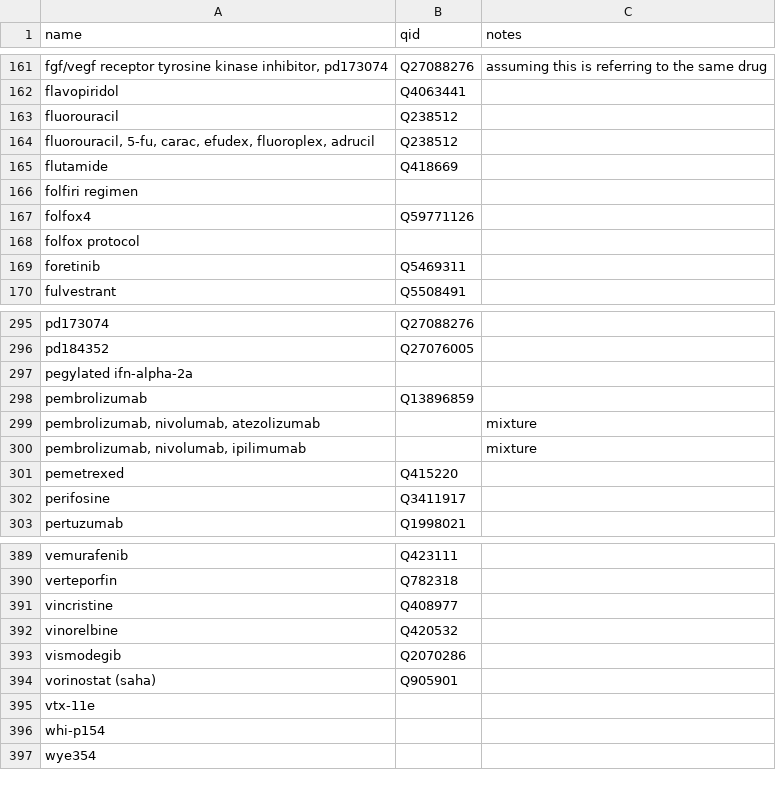
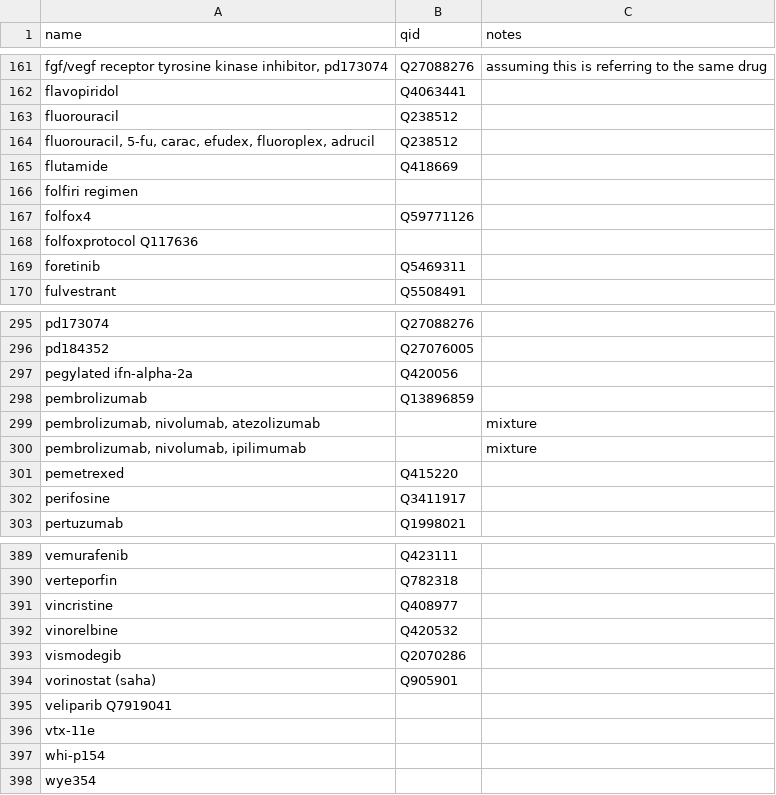
Before and after one commit to SuLab/scheduled-bots, a TSV file: scheduled_bots/civic/drugs.tsv, drawn as a sheet; only a part is shown, gaps mark what is left out; the diff names each change by its address in the sheet, - before the commit and + after, or states it on an @@ line.

Commit message:
Added new qids to CIVIC bot

```diff
--- a/scheduled_bots/civic/drugs.tsv
+++ b/scheduled_bots/civic/drugs.tsv
-A168 (name): folfox protocol
+A168 (name): folfoxprotocol Q117636
-B297 (qid): (empty)
+B297 (qid): Q420056
+row 395: veliparib Q7919041
```
